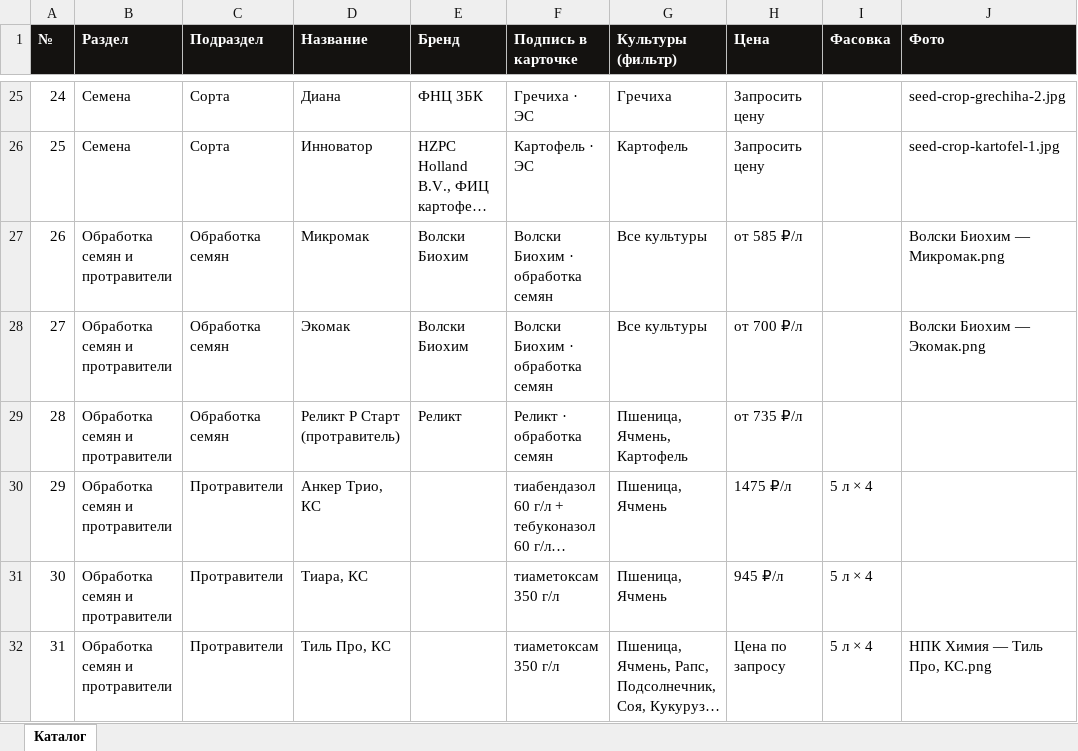
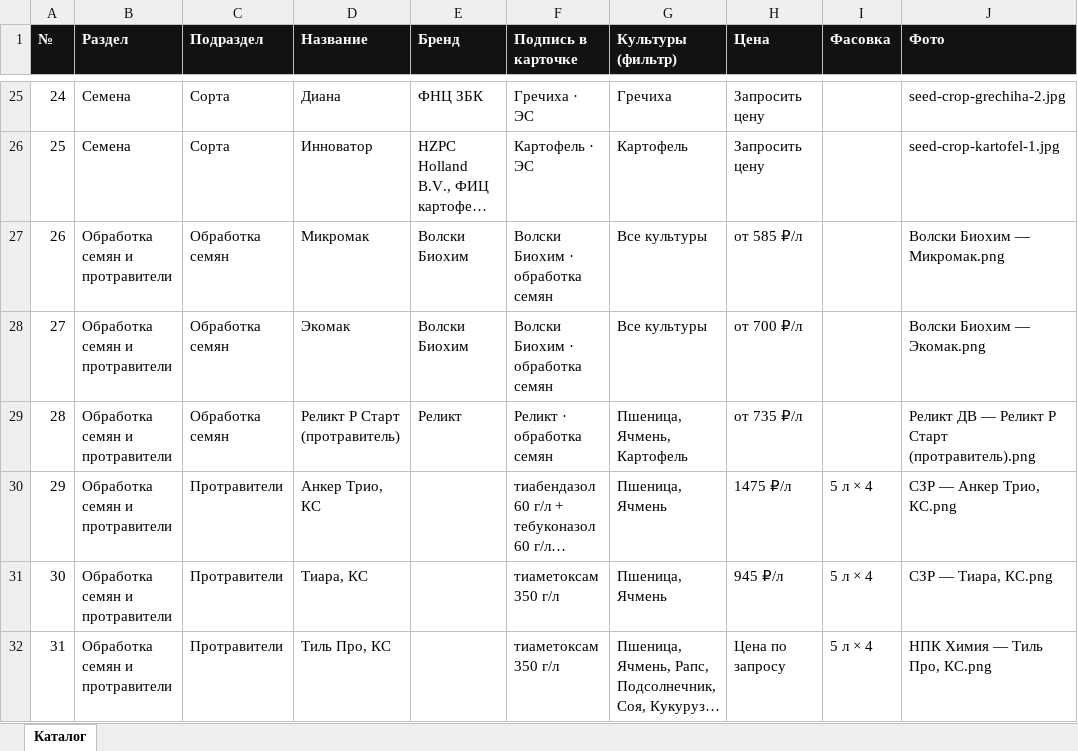
Before and after one commit to fagencymarketing-coder/Saturn, an Excel workbook: catalogs/Saturn-каталог-для-сайта.xlsx, sheet Каталог, drawn as a sheet; only a part is shown, gaps mark what is left out; long unchanged cells end in …; values as stored, in another font and other column widths than the file's, no borders; the diff covers the shown part only; the diff names each change by its address in the sheet, - before the commit and + after, or states it on an @@ line.

```diff
--- a/catalogs/Saturn-каталог-для-сайта.xlsx (sheet Каталог)
+++ b/catalogs/Saturn-каталог-для-сайта.xlsx (sheet Каталог)
-J29 (Фото): (empty)
+J29 (Фото): Реликт ДВ — Реликт Р Старт (протравитель).png
-J30 (Фото): (empty)
+J30 (Фото): СЗР — Анкер Трио, КС.png
-J31 (Фото): (empty)
+J31 (Фото): СЗР — Тиара, КС.png
```
Also changed, not shown: 9 edited cells elsewhere in this sheet, 41 other files.
